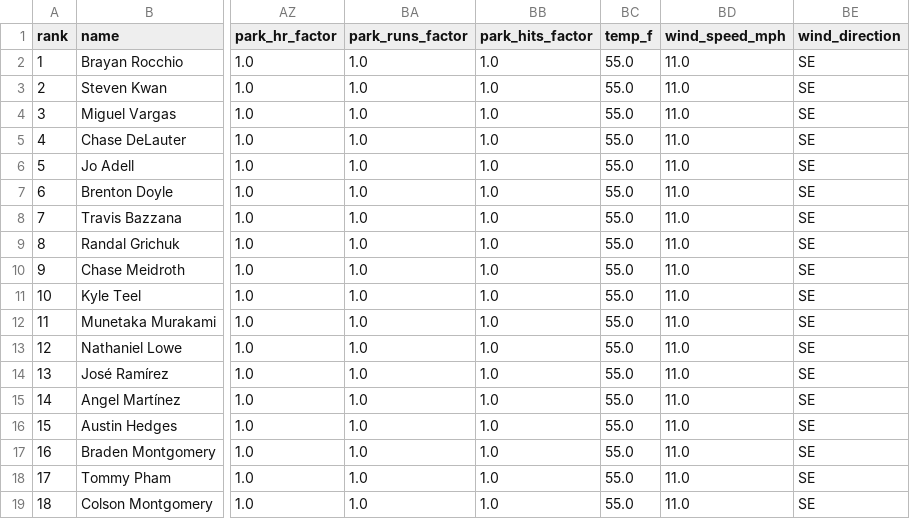
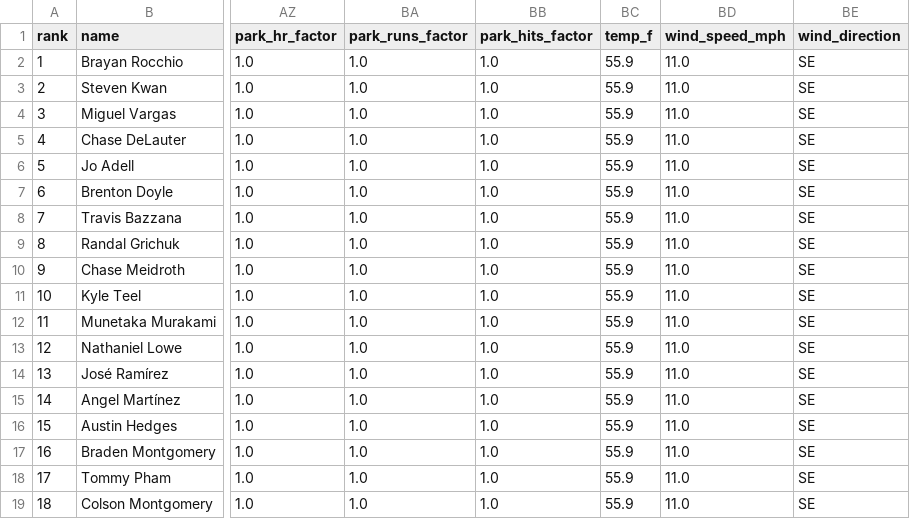
Before and after one commit to macassvic-cmd/mlb-fantasy, a CSV file: output/projections_today.csv, drawn as a sheet; only a part is shown, gaps mark what is left out; the diff names each change by its address in the sheet, - before the commit and + after, or states it on an @@ line.

```diff
--- a/output/projections_today.csv
+++ b/output/projections_today.csv
-BC2:BC19 (temp_f): 55.0
+BC2:BC19 (temp_f): 55.9
```
Also changed, not shown: 5 other files.
